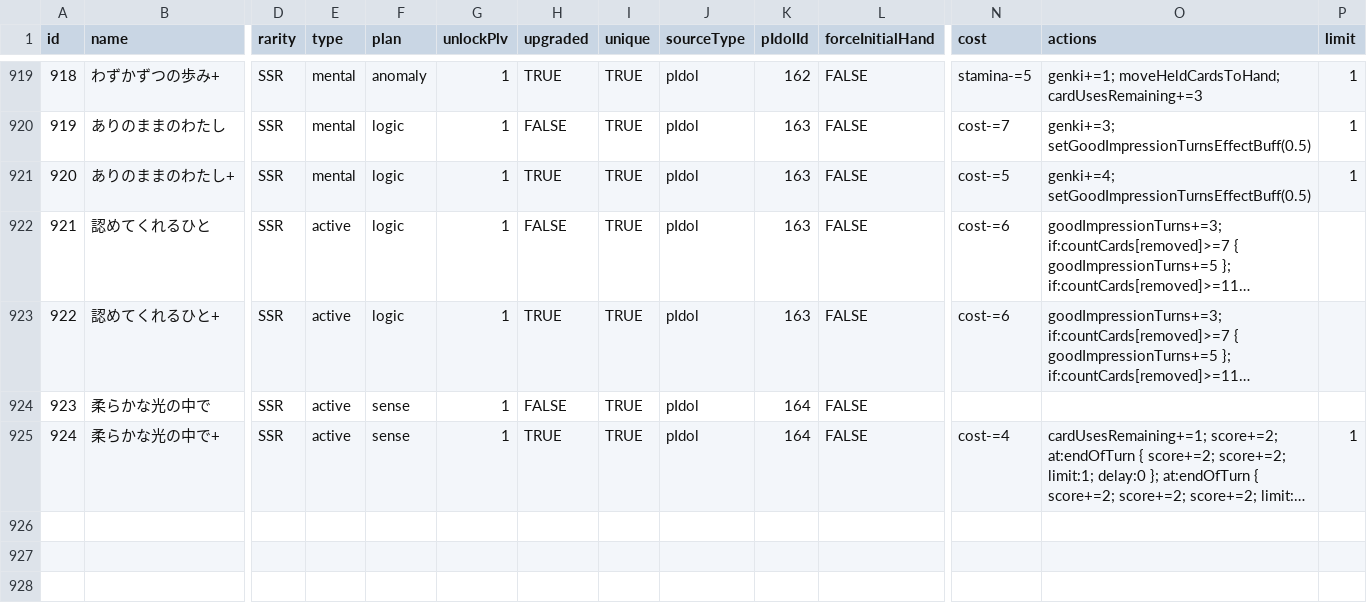
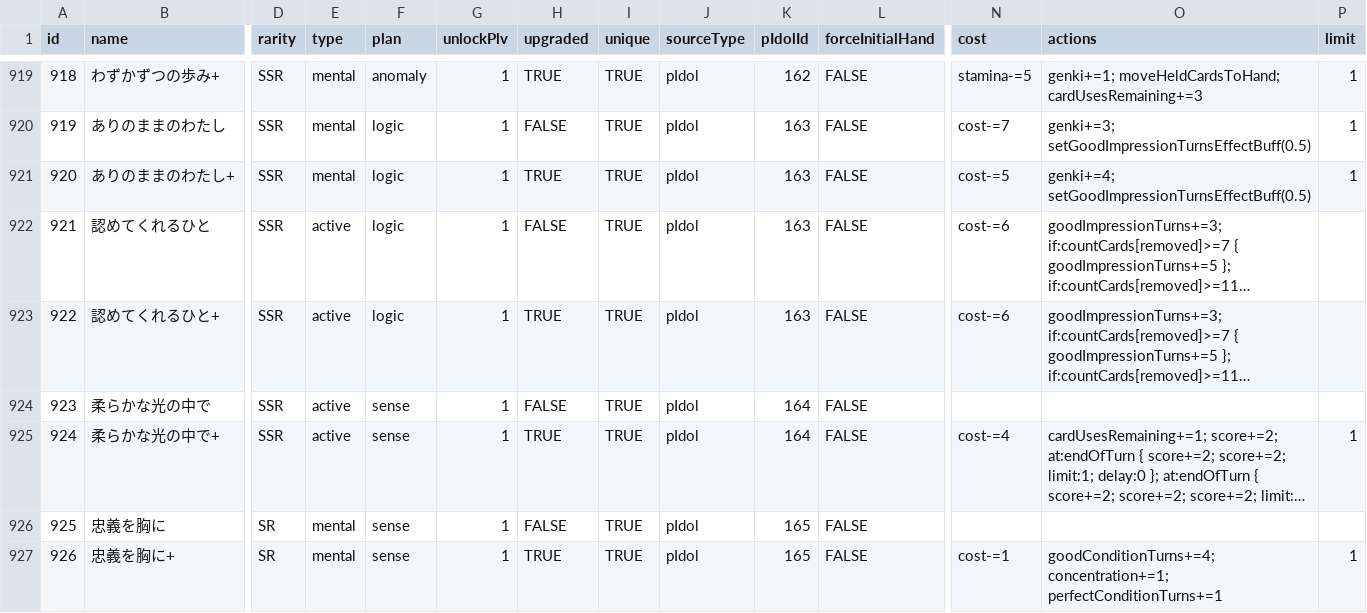
Before and after one commit to gakumas-tools/gakumas-tools, a CSV file: packages/gakumas-data/csv/skill_cards.csv, drawn as a sheet; only a part is shown, gaps mark what is left out; long unchanged cells end in …; rows hold the shown columns only; the diff names each change by its address in the sheet, - before the commit and + after, or states it on an @@ line.

Commit message:
Add SR Kanae (憧れを抱いて一歩ずつ) with her card and item

```diff
--- a/packages/gakumas-data/csv/skill_cards.csv
+++ b/packages/gakumas-data/csv/skill_cards.csv
+row 926: 925 | 忠義を胸に | SR | mental | sense | 1 | FALSE | TRUE | pIdol | 165 | FALSE
+row 927: 926 | 忠義を胸に+ | SR | mental | sense | 1 | TRUE | TRUE | pIdol | 165 | FALSE | cost-=1 | goodConditionTurns+=4; concentration+=1; perfectConditionTurns+=1 | 1
```
Also changed, not shown: packages/gakumas-data/csv/p_idols.csv, packages/gakumas-data/csv/p_items.csv, 1 other file.
